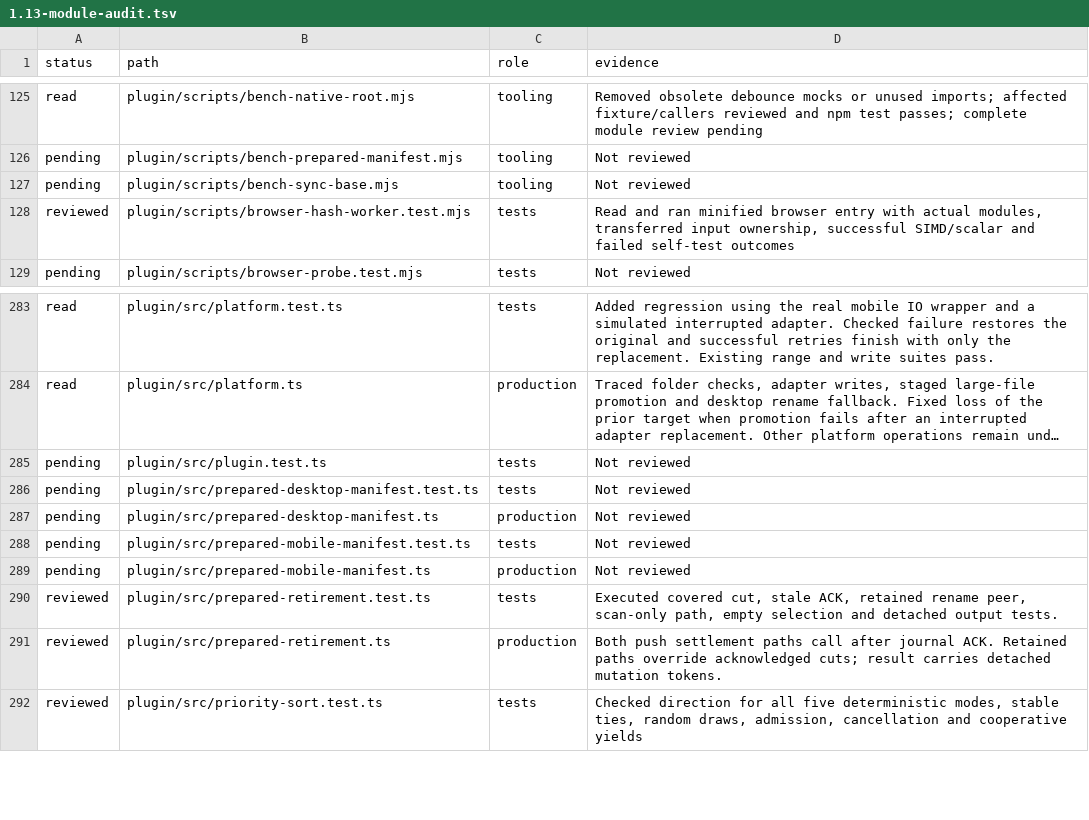
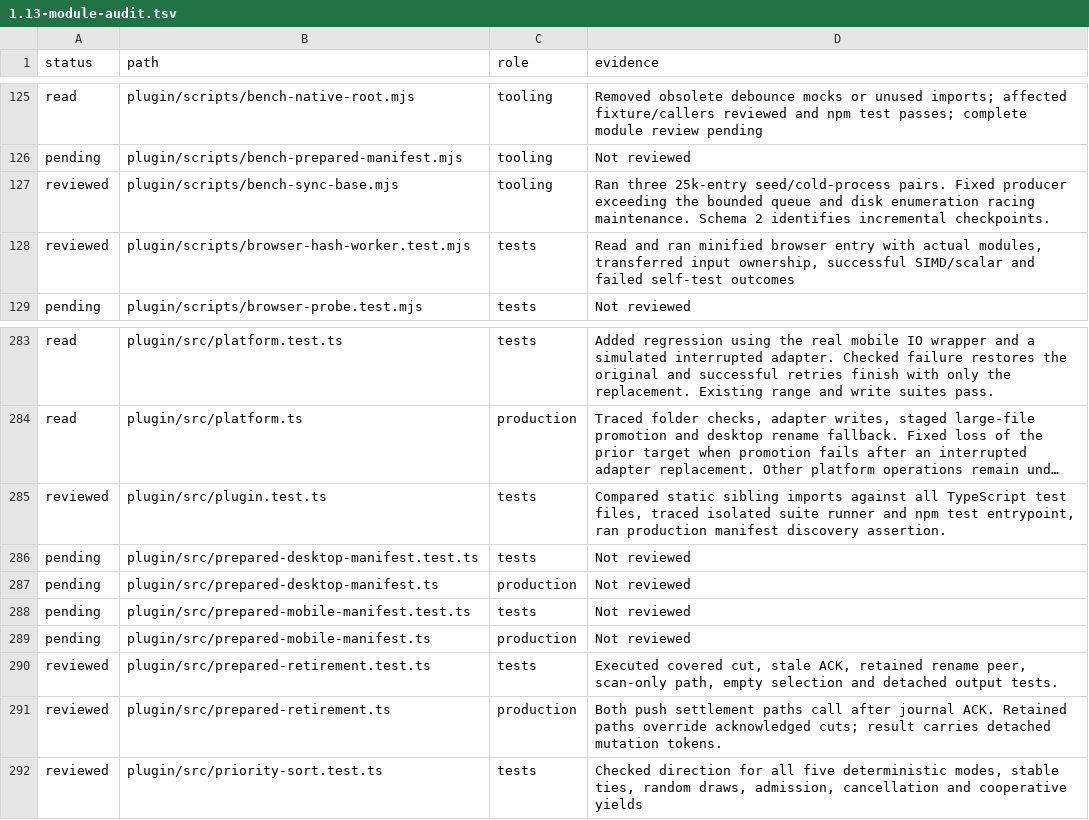
Before and after one commit to Savemech/obsetync, a TSV file: docs/1.13-module-audit.tsv, drawn as a sheet; only a part is shown, gaps mark what is left out; long unchanged cells end in …; the diff names each change by its address in the sheet, - before the commit and + after, or states it on an @@ line.

Commit message:
fix: exercise bounded sync-base checkpoints in native recovery benchmark

```diff
--- a/docs/1.13-module-audit.tsv
+++ b/docs/1.13-module-audit.tsv
-A127 (status): pending
+A127 (status): reviewed
-D127 (evidence): Not reviewed
+D127 (evidence): Ran three 25k-entry seed/cold-process pairs. Fixed producer exceeding the bounded queue and disk enumeration racing maintenance. Schema 2 identifies incremental checkpoints.
-A285 (status): pending
+A285 (status): reviewed
-D285 (evidence): Not reviewed
+D285 (evidence): Compared static sibling imports against all TypeScript test files, traced isolated suite runner and npm test entrypoint, ran production manifest discovery assertion.
```
Also changed, not shown: 1 other file.
